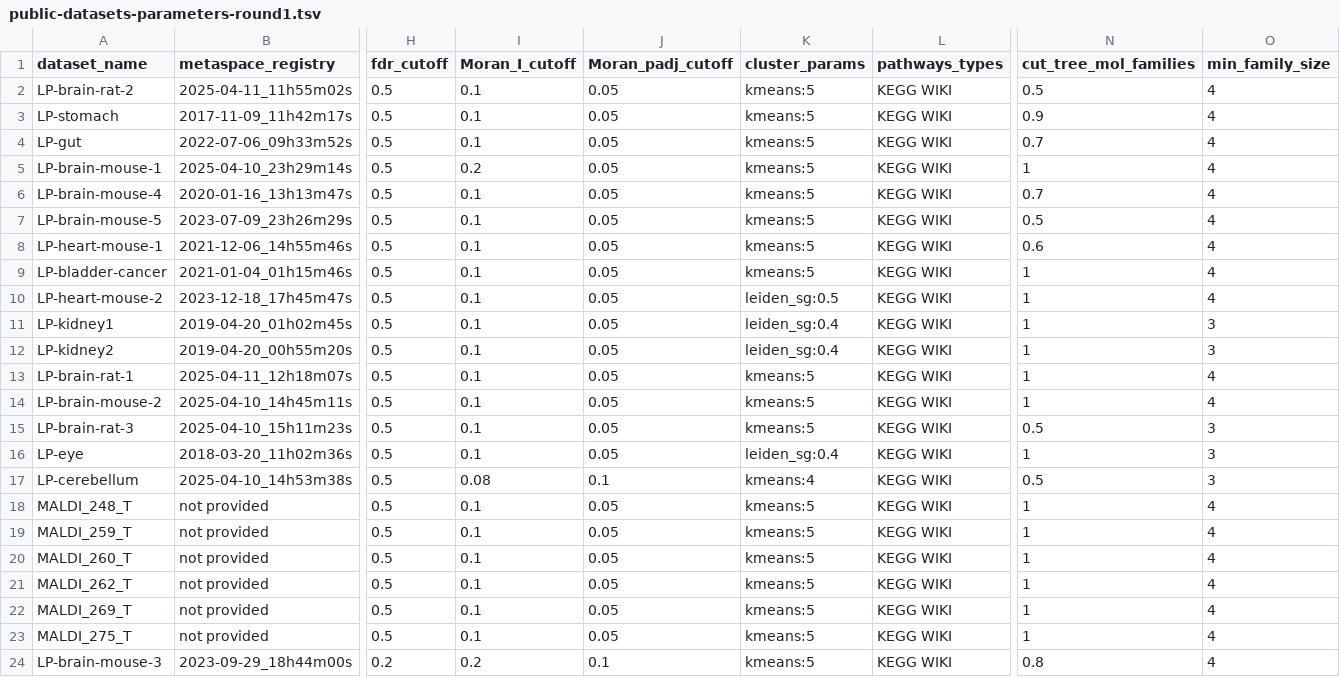
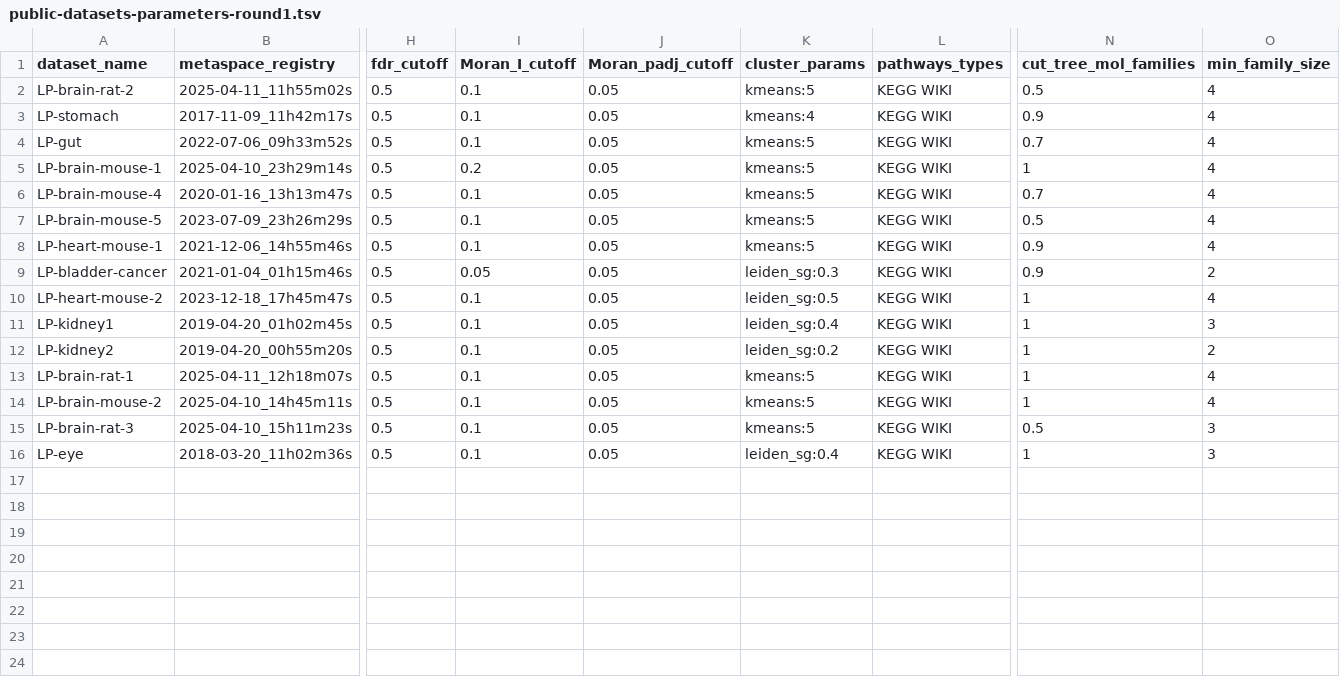
Before and after one commit to cbib/SpacePath, a TSV file: datasets_parameters/public-datasets-parameters-round1.tsv, drawn as a sheet; only a part is shown, gaps mark what is left out; rows hold the shown columns only; the diff names each change by its address in the sheet, - before the commit and + after, or states it on an @@ line.

Commit message:
updates(`process_single_slice`) fixes top filtering of differential results. & adjusts parameters for datasets

```diff
--- a/datasets_parameters/public-datasets-parameters-round1.tsv
+++ b/datasets_parameters/public-datasets-parameters-round1.tsv
-K3 (cluster_params): kmeans:5
+K3 (cluster_params): kmeans:4
-N8 (cut_tree_mol_families): 0.6
+N8 (cut_tree_mol_families): 0.9
-I9 (Moran_I_cutoff): 0.1
+I9 (Moran_I_cutoff): 0.05
-K9 (cluster_params): kmeans:5
+K9 (cluster_params): leiden_sg:0.3
-N9 (cut_tree_mol_families): 1
+N9 (cut_tree_mol_families): 0.9
-O9 (min_family_size): 4
+O9 (min_family_size): 2
-K12 (cluster_params): leiden_sg:0.4
+K12 (cluster_params): leiden_sg:0.2
-O12 (min_family_size): 3
+O12 (min_family_size): 2
-row 17: LP-cerebellum | 2025-04-10_14h53m38s | 0.5 | 0.08 | 0.1 | kmeans:4 | KEGG WIKI | 0.5 | 3
-row 18: MALDI_248_T | not provided | 0.5 | 0.1 | 0.05 | kmeans:5 | KEGG WIKI | 1 | 4
-row 19: MALDI_259_T | not provided | 0.5 | 0.1 | 0.05 | kmeans:5 | KEGG WIKI | 1 | 4
-row 20: MALDI_260_T | not provided | 0.5 | 0.1 | 0.05 | kmeans:5 | KEGG WIKI | 1 | 4
-row 21: MALDI_262_T | not provided | 0.5 | 0.1 | 0.05 | kmeans:5 | KEGG WIKI | 1 | 4
-row 22: MALDI_269_T | not provided | 0.5 | 0.1 | 0.05 | kmeans:5 | KEGG WIKI | 1 | 4
-row 23: MALDI_275_T | not provided | 0.5 | 0.1 | 0.05 | kmeans:5 | KEGG WIKI | 1 | 4
-row 24: LP-brain-mouse-3 | 2023-09-29_18h44m00s | 0.2 | 0.2 | 0.1 | kmeans:5 | KEGG WIKI | 0.8 | 4
```
Also changed, not shown: datasets_parameters/example-datasets-parameters.tsv, datasets_parameters/public-for-checks.tsv, 7 other files.
